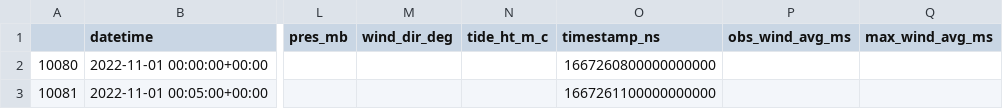
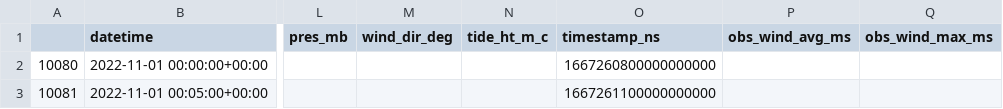
Before and after one commit to tonybushido/isitwindy, a CSV file: data/obs_chimet.csv, drawn as a sheet; only a part is shown, gaps mark what is left out; the diff names each change by its address in the sheet, - before the commit and + after, or states it on an @@ line.

```diff
--- a/data/obs_chimet.csv
+++ b/data/obs_chimet.csv
-Q1: max_wind_avg_ms
+Q1: obs_wind_max_ms
```
Also changed, not shown: data/fore_1_chimet.csv, 13 other files.
